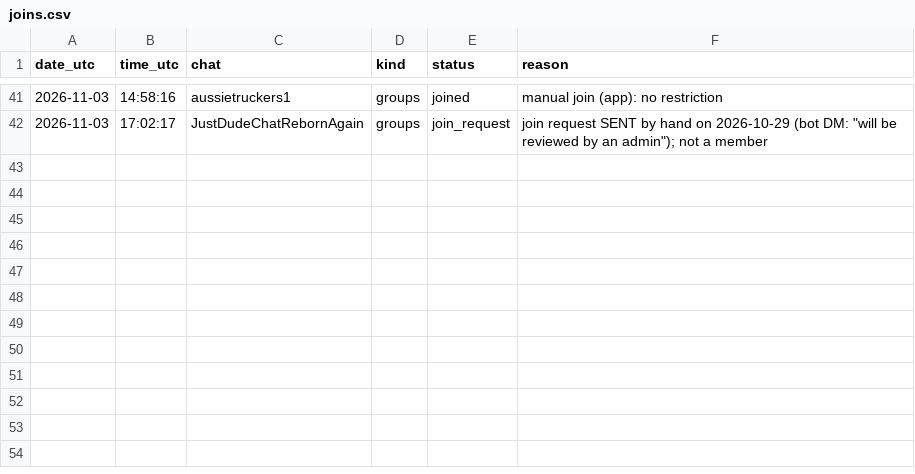
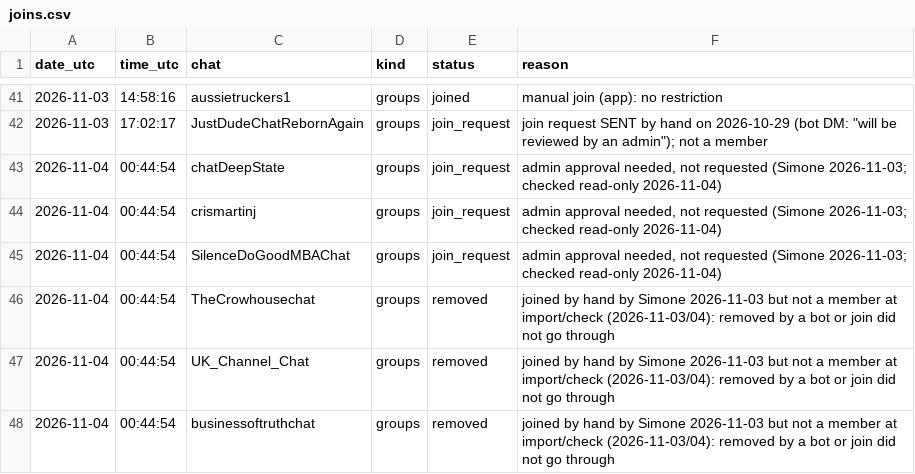
Before and after one commit to riccardo-000/seeing-inside-telegram-groups, a CSV file: data/interim/conspiracy/joins/joins.csv, drawn as a sheet; only a part is shown, gaps mark what is left out; the diff names each change by its address in the sheet, - before the commit and + after, or states it on an @@ line.

```diff
--- a/data/interim/conspiracy/joins/joins.csv
+++ b/data/interim/conspiracy/joins/joins.csv
+row 43: 2026-11-04 | 00:44:54 | chatDeepState | groups | join_request | admin approval needed, not requested (Simone 2026-11-03; checked read-only 2026-11-04)
+row 44: 2026-11-04 | 00:44:54 | crismartinj | groups | join_request | admin approval needed, not requested (Simone 2026-11-03; checked read-only 2026-11-04)
+row 45: 2026-11-04 | 00:44:54 | SilenceDoGoodMBAChat | groups | join_request | admin approval needed, not requested (Simone 2026-11-03; checked read-only 2026-11-04)
+row 46: 2026-11-04 | 00:44:54 | TheCrowhousechat | groups | removed | joined by hand by Simone 2026-11-03 but not a member at import/check (2026-11-03/04): removed by a bot or join did not go through
+row 47: 2026-11-04 | 00:44:54 | UK_Channel_Chat | groups | removed | joined by hand by Simone 2026-11-03 but not a member at import/check (2026-11-03/04): removed by a bot or join did not go through
+row 48: 2026-11-04 | 00:44:54 | businessoftruthchat | groups | removed | joined by hand by Simone 2026-11-03 but not a member at import/check (2026-11-03/04): removed by a bot or join did not go through
```
Also changed, not shown: data/interim/accounts/resolve_ledger_conspiracy.csv, data/interim/accounts/resolve_ledger_crypto.csv, 7 other files.
